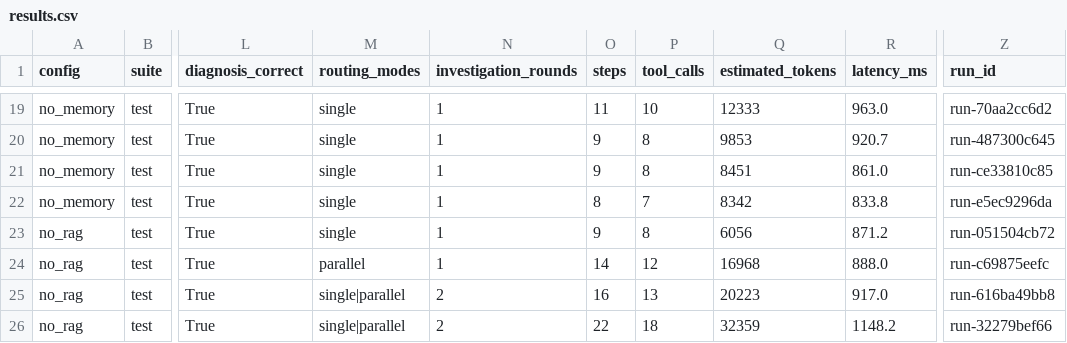
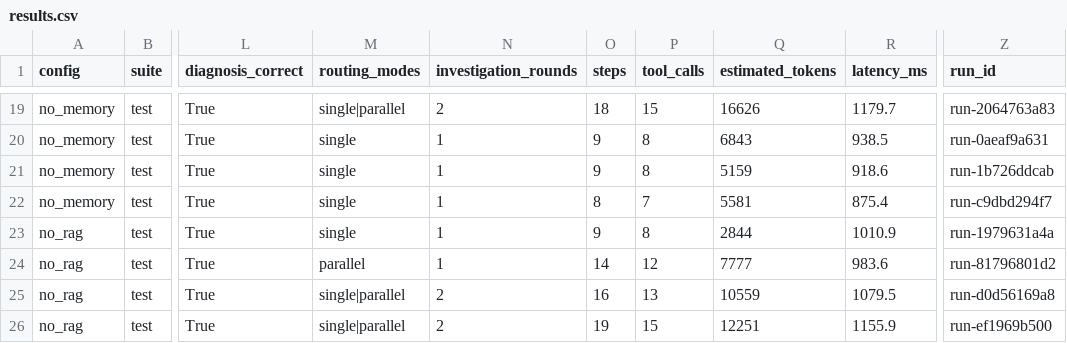
Before and after one commit to codeit-ronit/recap, a CSV file: evals/reports/latest/results.csv, drawn as a sheet; only a part is shown, gaps mark what is left out; the diff covers the shown part only; the diff names each change by its address in the sheet, - before the commit and + after, or states it on an @@ line.

```diff
--- a/evals/reports/latest/results.csv
+++ b/evals/reports/latest/results.csv
-M19 (routing_modes): single
+M19 (routing_modes): single|parallel
-N19 (investigation_rounds): 1
+N19 (investigation_rounds): 2
-O19 (steps): 11
+O19 (steps): 18
-P19 (tool_calls): 10
+P19 (tool_calls): 15
-Q19 (estimated_tokens): 12333
+Q19 (estimated_tokens): 16626
-R19 (latency_ms): 963.0
+R19 (latency_ms): 1179.7
-Z19 (run_id): run-70aa2cc6d2
+Z19 (run_id): run-2064763a83
-Q20 (estimated_tokens): 9853
+Q20 (estimated_tokens): 6843
-R20 (latency_ms): 920.7
+R20 (latency_ms): 938.5
-Z20 (run_id): run-487300c645
+Z20 (run_id): run-0aeaf9a631
-Q21 (estimated_tokens): 8451
+Q21 (estimated_tokens): 5159
-R21 (latency_ms): 861.0
+R21 (latency_ms): 918.6
-Z21 (run_id): run-ce33810c85
+Z21 (run_id): run-1b726ddcab
-Q22 (estimated_tokens): 8342
+Q22 (estimated_tokens): 5581
-R22 (latency_ms): 833.8
+R22 (latency_ms): 875.4
-Z22 (run_id): run-e5ec9296da
+Z22 (run_id): run-c9dbd294f7
-Q23 (estimated_tokens): 6056
+Q23 (estimated_tokens): 2844
-R23 (latency_ms): 871.2
+R23 (latency_ms): 1010.9
-Z23 (run_id): run-051504cb72
+Z23 (run_id): run-1979631a4a
-Q24 (estimated_tokens): 16968
+Q24 (estimated_tokens): 7777
-R24 (latency_ms): 888.0
+R24 (latency_ms): 983.6
-Z24 (run_id): run-c69875eefc
+Z24 (run_id): run-81796801d2
-Q25 (estimated_tokens): 20223
+Q25 (estimated_tokens): 10559
-R25 (latency_ms): 917.0
+R25 (latency_ms): 1079.5
-Z25 (run_id): run-616ba49bb8
+Z25 (run_id): run-d0d56169a8
-O26 (steps): 22
+O26 (steps): 19
-P26 (tool_calls): 18
+P26 (tool_calls): 15
-Q26 (estimated_tokens): 32359
+Q26 (estimated_tokens): 12251
-R26 (latency_ms): 1148.2
+R26 (latency_ms): 1155.9
-Z26 (run_id): run-32279bef66
+Z26 (run_id): run-ef1969b500
```
Also changed, not shown: 91 edited cells elsewhere in this file, 22 other files.
